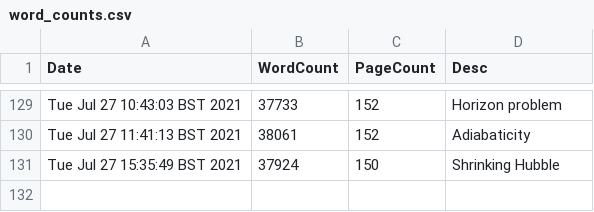
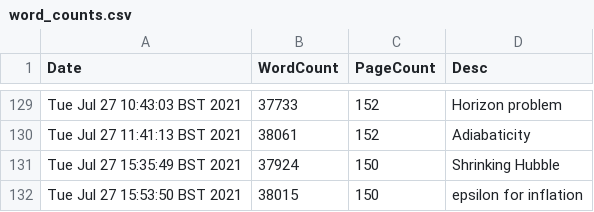
Before and after one commit to pc559/thesis, a CSV file: word_counts.csv, drawn as a sheet; only a part is shown, gaps mark what is left out.

Commit message:
epsilon for inflation

```diff
--- a/word_counts.csv
+++ b/word_counts.csv
@@ -131 +131,2 @@ Tue Jul 27 11:41:13 BST 2021,38061,152,Adiabaticity
 Tue Jul 27 15:35:49 BST 2021,37924,150,Shrinking Hubble
+Tue Jul 27 15:53:50 BST 2021,38015,150,epsilon for inflation
```
Also changed, not shown: 2 other files.
